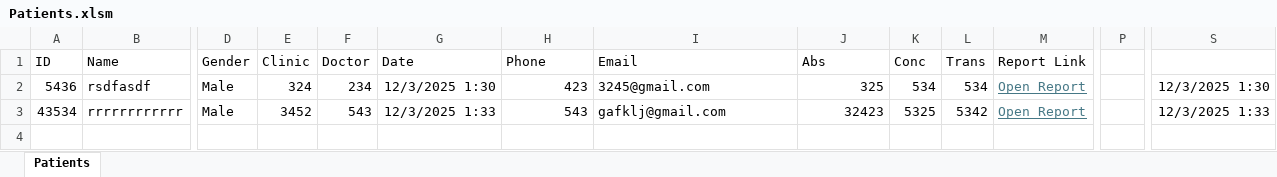
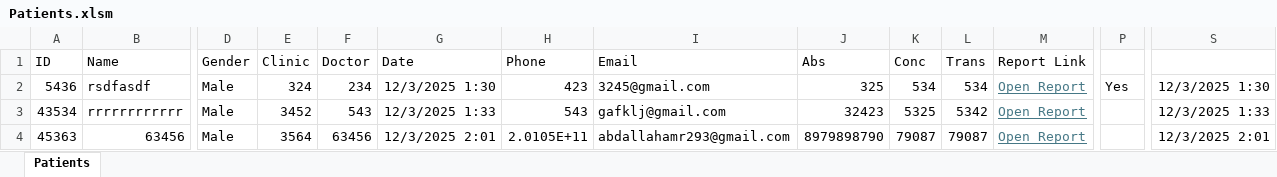
Before and after one commit to sfi7/safi-lab-new, an Excel workbook: Patients.xlsm, sheet Patients, drawn as a sheet; only a part is shown, gaps mark what is left out; values as stored, in another font and other column widths than the file's, no borders; charts and pictures not drawn; rows hold the shown columns only; the diff names each change by its address in the sheet, - before the commit and + after, or states it on an @@ line.

Commit message:
Update report for patient 45363

```diff
--- a/Patients.xlsm (sheet Patients)
+++ b/Patients.xlsm (sheet Patients)
-P2: (empty)
+P2: Yes
+row 4: 45363 | 63456 | Male | 3564 | 63456 | 12/3/2025 2:01 | 2.0105E+11 | abdallahamr293@gmail.com | 8979898790 | 79087 | 79087 | Open Report |  | 12/3/2025 2:01
```
Also changed, not shown: charts or pictures, 4 other files.
